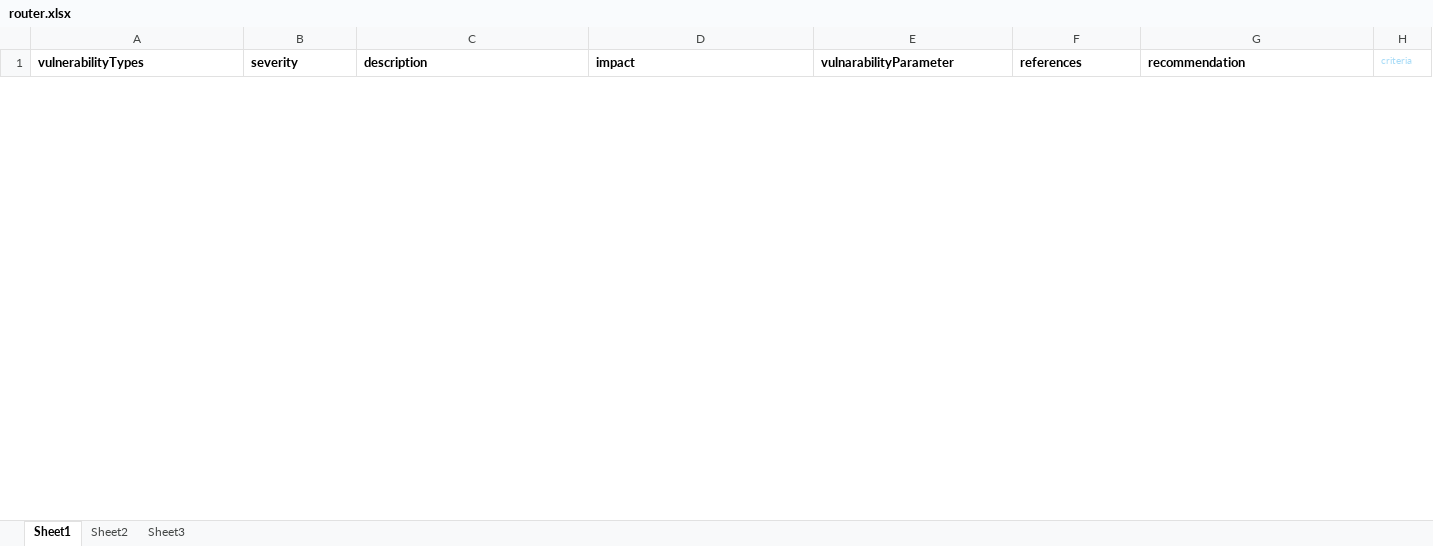
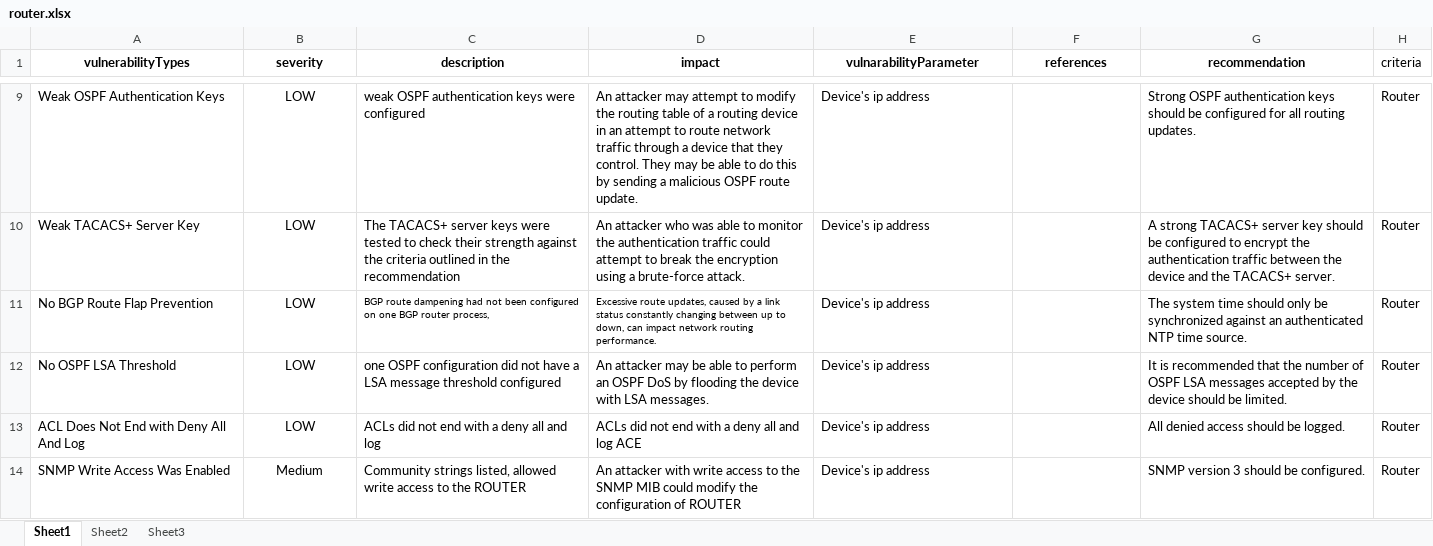
Before and after one commit to anshulsaxena11/automation-backend, an Excel workbook: seeder/router.xlsx, sheet Sheet1, drawn as a sheet; only a part is shown, gaps mark what is left out; values as stored, in another font and other column widths than the file's, no borders; the diff covers the shown part only; the diff names each change by its address in the sheet, - before the commit and + after, or states it on an @@ line.

```diff
--- a/seeder/router.xlsx (sheet Sheet1)
+++ b/seeder/router.xlsx (sheet Sheet1)
-A1:G1 alignment: left
+A1:G1 alignment: center
-H1 text colour: #A7DBF7
+H1 text colour: black, text size: larger
+row 9: Weak OSPF Authentication Keys | LOW | weak OSPF authentication keys were configured | An attacker may attempt to modify the routing table of a routing device in an attempt to route network traffic through a device that they control. They may be able to do this by sending a malicious OSPF route update. | Device's ip address |  | Strong OSPF authentication keys should be configured for all routing updates. | Router
+row 10: Weak TACACS+ Server Key | LOW | The TACACS+ server keys were tested to check their strength against the criteria outlined in the recommendation | An attacker who was able to monitor the authentication traffic could attempt to break the encryption using a brute-force attack. | Device's ip address |  | A strong TACACS+ server key should be configured to encrypt the authentication traffic between the device and the TACACS+ server. | Router
+row 11: No BGP Route Flap Prevention | LOW | BGP route dampening had not been configured on one BGP router process, | Excessive route updates, caused by a link status constantly changing between up to down, can impact network routing performance. | Device's ip address |  | The system time should only be synchronized against an authenticated NTP time source. | Router
+row 12: No OSPF LSA Threshold | LOW | one OSPF configuration did not have a LSA message threshold configured | An attacker may be able to perform an OSPF DoS by flooding the device with LSA messages. | Device's ip address |  | It is recommended that the number of OSPF LSA messages accepted by the device should be limited. | Router
+row 13: ACL Does Not End with Deny All And Log | LOW | ACLs did not end with a deny all and log | ACLs did not end with a deny all and log ACE | Device's ip address |  | All denied access should be logged. | Router
+row 14: SNMP Write Access Was Enabled | Medium | Community strings listed, allowed write access to the ROUTER | An attacker with write access to the SNMP MIB could modify the configuration of ROUTER | Device's ip address |  | SNMP version 3 should be configured. | Router
```
Also changed, not shown: 24 added rows and 5 removed rows elsewhere in this sheet, 23 other files.
